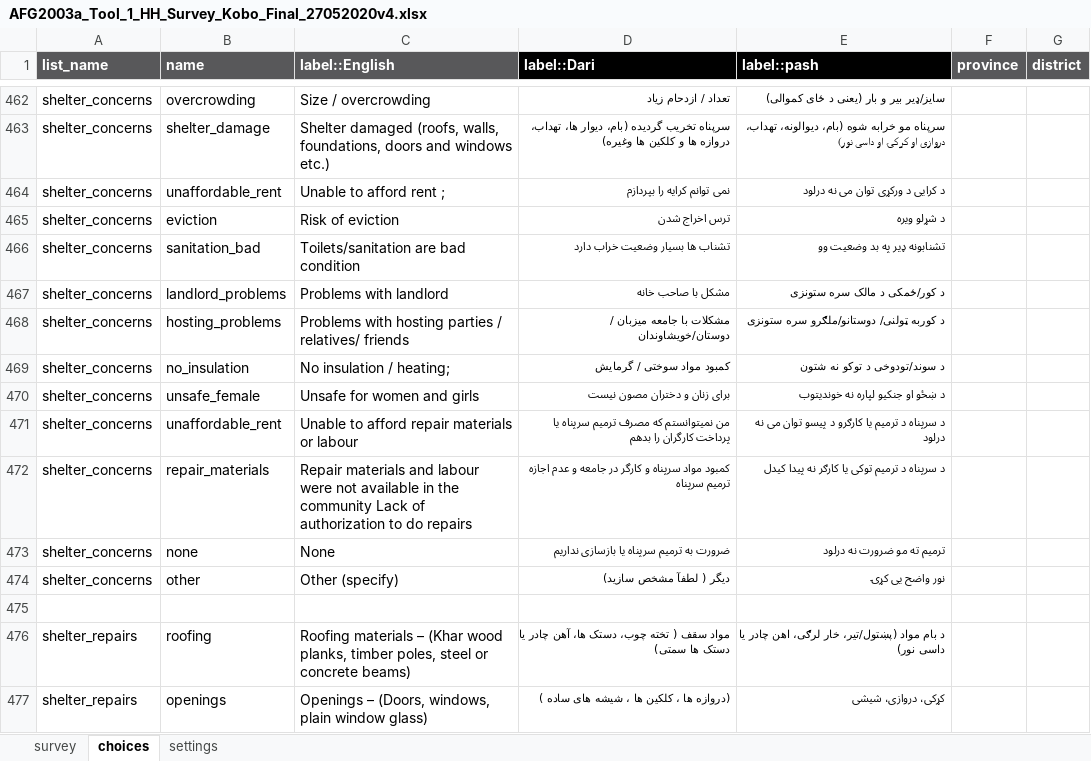
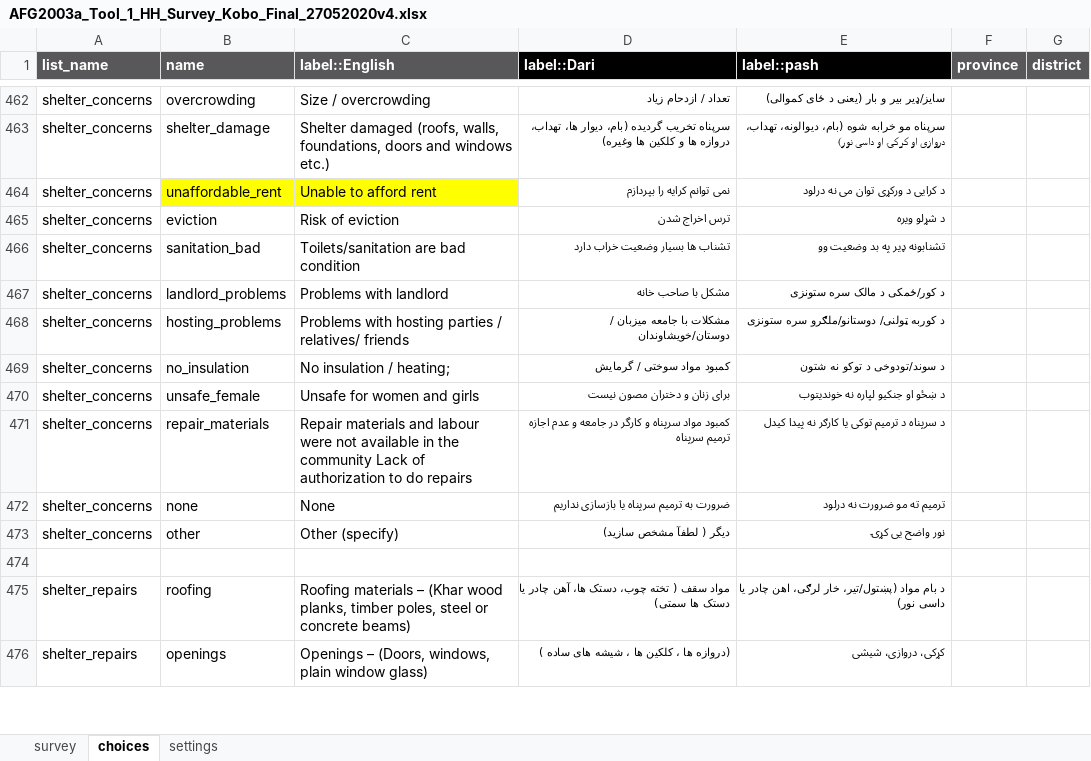
Before and after one commit to mhkhan27/AFG_2020_Surge, an Excel workbook: tools/AFG2003a_Tool_1_HH_Survey_Kobo_Final_27052020v4.xlsx, sheet choices, drawn as a sheet; only a part is shown, gaps mark what is left out; values as stored, in another font and other column widths than the file's, no borders; the diff names each change by its address in the sheet, - before the commit and + after, or states it on an @@ line.

```diff
--- a/tools/AFG2003a_Tool_1_HH_Survey_Kobo_Final_27052020v4.xlsx (sheet choices)
+++ b/tools/AFG2003a_Tool_1_HH_Survey_Kobo_Final_27052020v4.xlsx (sheet choices)
-B464:C464 fill: none
+B464:C464 fill: #FFFF00
-C464 (label::English): Unable to afford rent ;
+C464 (label::English): Unable to afford rent
-row 471: shelter_concerns | unaffordable_rent | Unable to afford repair materials or labour | من نمیتوانستم که مصرف ترمیم سرپناه یا پرداخت کارگران را بدهم | د سرپناه د ترمیم یا کارګرو د پیسو توان می نه درلود
```
Also changed, not shown: 6 other files.
